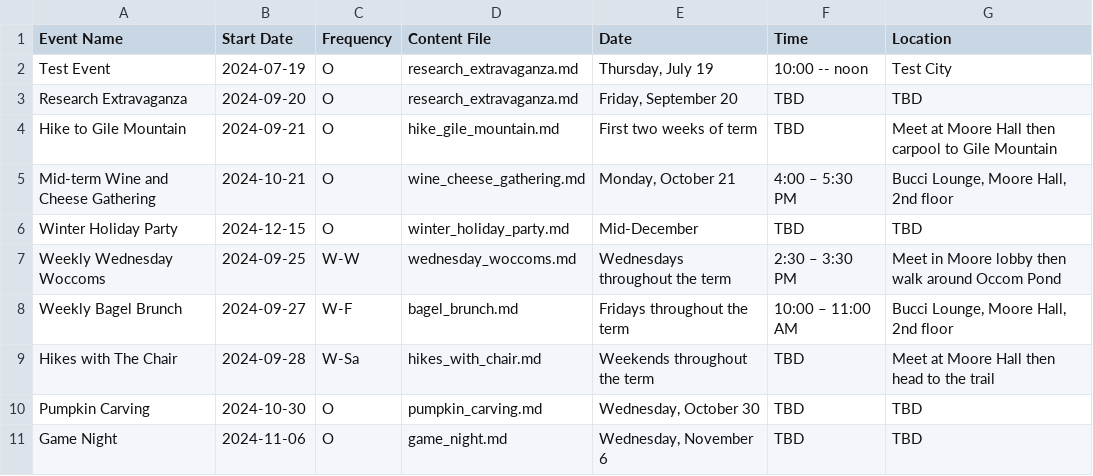
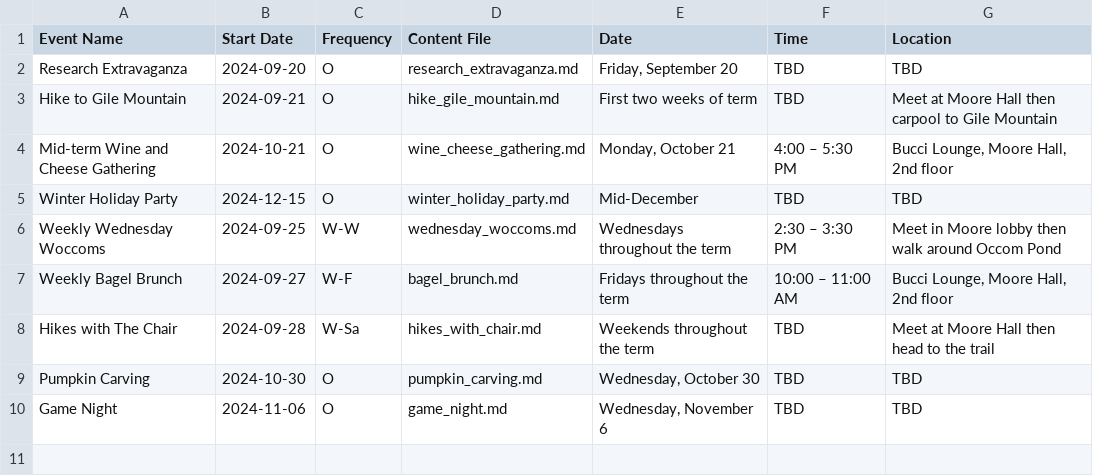
Before and after one commit to ContextLab/pbs-social-committee, a TSV file: events.tsv, drawn as a sheet; the diff names each change by its address in the sheet, - before the commit and + after, or states it on an @@ line.

Commit message:
Update events.tsv

```diff
--- a/events.tsv
+++ b/events.tsv
-row 2: Test Event | 2024-07-19 | O | research_extravaganza.md | Thursday, July 19 | 10:00 -- noon | Test City
```
